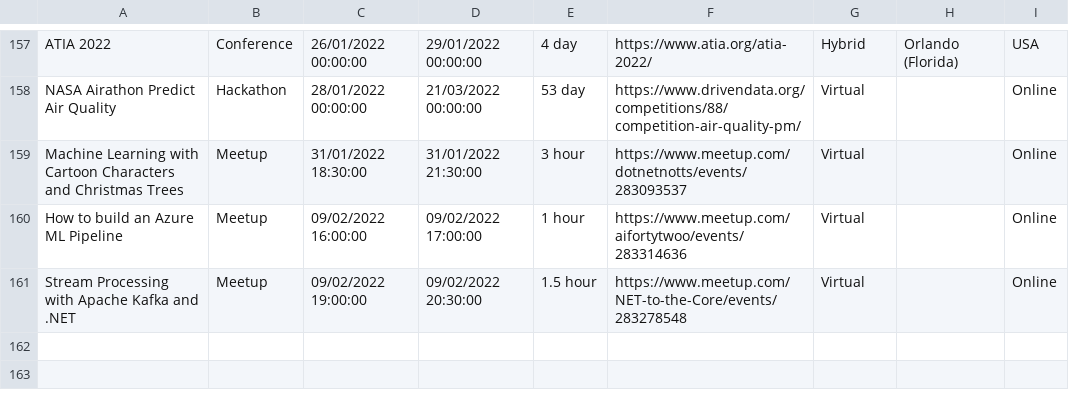
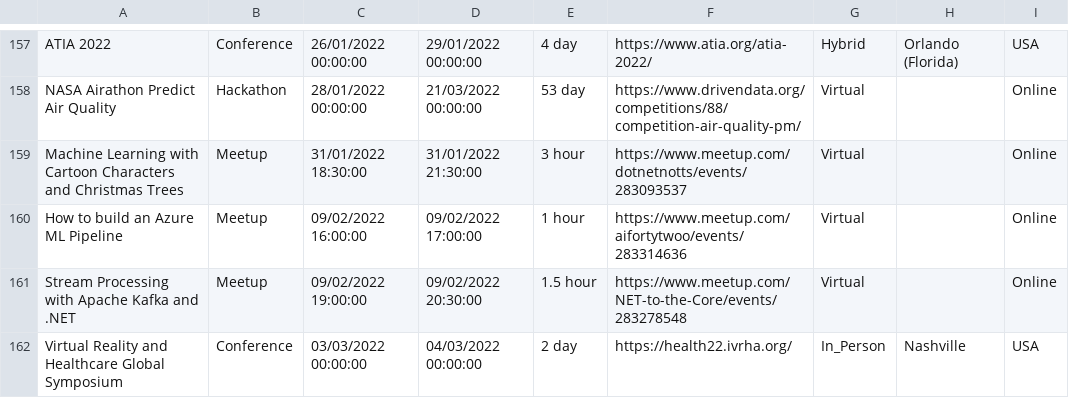
Before and after one commit to Avanade/TechCommunityCalendar, a CSV file: src/TechCommunityCalendar.Solution/TechCommunityCalendar.CoreWebApplication/wwwroot/Data/TechEvents.csv, drawn as a sheet; only a part is shown, gaps mark what is left out.

Commit message:
Adding event Virtual Reality and Healthcare Global Symposium to TechEvents.csv

```diff
--- a/src/TechCommunityCalendar.Solution/TechCommunityCalendar.CoreWebApplication/wwwroot/Data/TechEvents.csv
+++ b/src/TechCommunityCalendar.Solution/TechCommunityCalendar.CoreWebApplication/wwwroot/Data/TechEvents.csv
@@ -161 +161,2 @@ How to build an Azure ML Pipeline,Meetup,09/02/2022 16:00:00,09/02/2022 17:00:00
 Stream Processing with Apache Kafka and .NET,Meetup,09/02/2022 19:00:00,09/02/2022 20:30:00,1.5 hour,https://www.meetup.com/NET-to-the-Core/events/283278548,Virtual,,Online
+Virtual Reality and Healthcare Global Symposium,Conference,03/03/2022 00:00:00,04/03/2022 00:00:00,2 day,https://health22.ivrha.org/,In_Person,Nashville,USA
```
